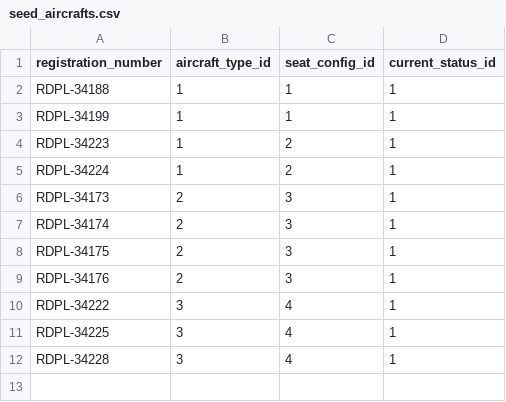
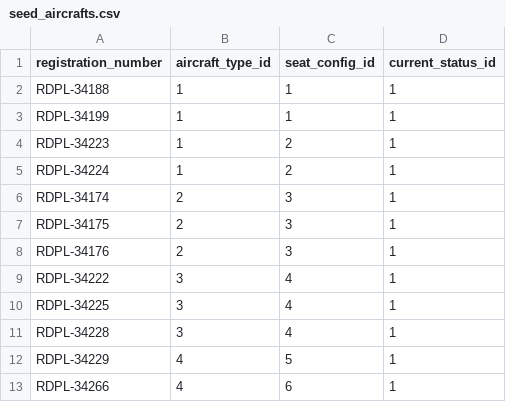
Before and after one commit to alerochacruz/celeste-db, a CSV file: modules/module1/seeds/csv/seed_aircrafts.csv, drawn as a sheet.

```diff
--- a/modules/module1/seeds/csv/seed_aircrafts.csv
+++ b/modules/module1/seeds/csv/seed_aircrafts.csv
@@ -5,3 +5,2 @@
 "RDPL-34224","1","2","1"
-"RDPL-34173","2","3","1"
 "RDPL-34174","2","3","1"
@@ -12 +11,3 @@
 "RDPL-34228","3","4","1"
+"RDPL-34229","4","5","1"
+"RDPL-34266","4","6","1"
```
Also changed, not shown: modules/module1/seeds/csv/seed_seat_configurations.csv, 10 other files.
